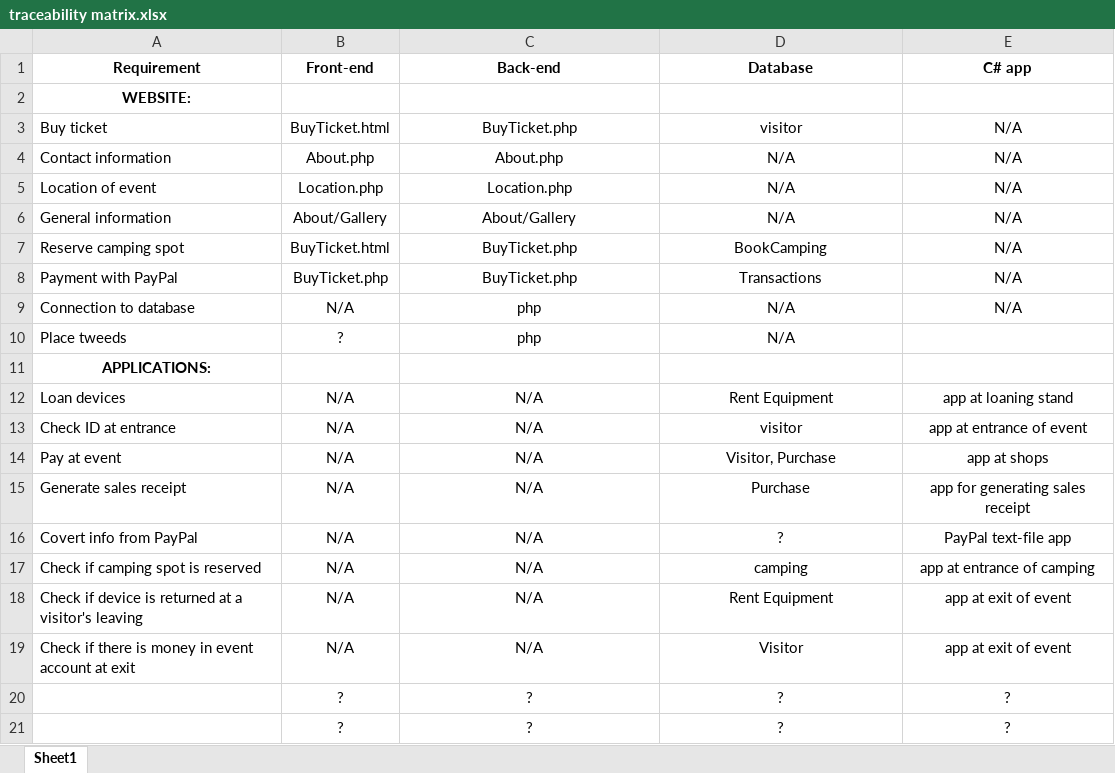
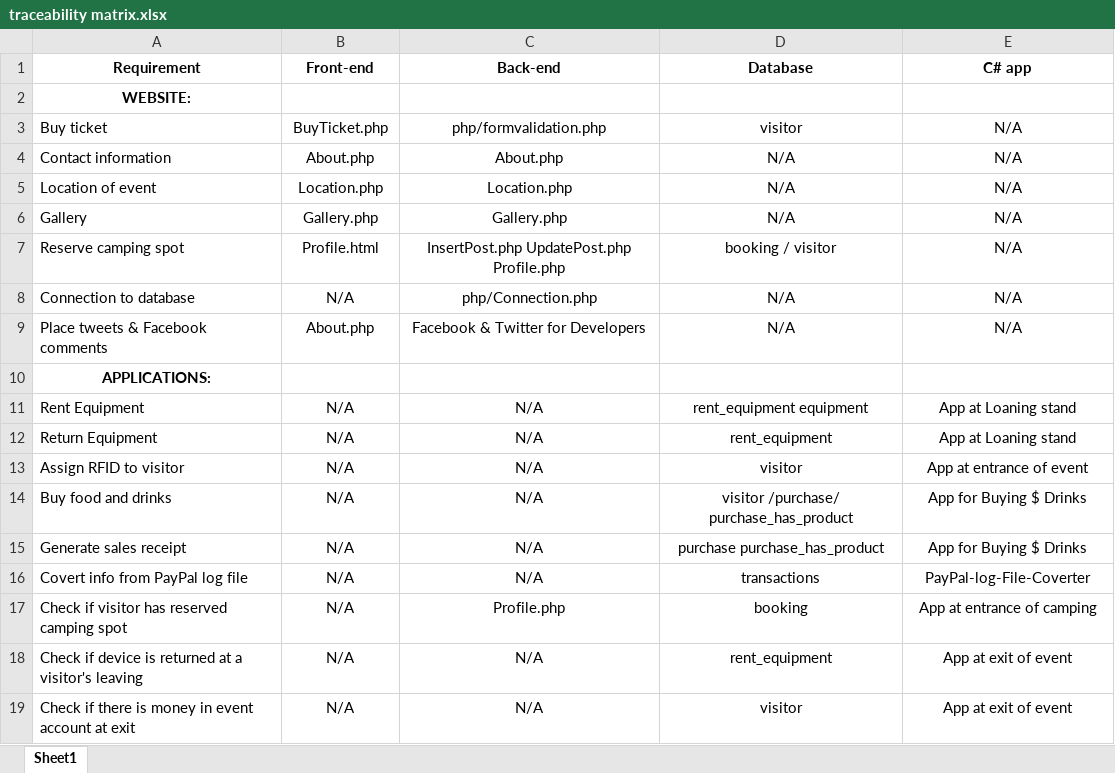
Before and after one commit to da4katada4kov/ProP-July-Morning, an Excel workbook: docs/traceability matrix.xlsx, sheet Sheet1, drawn as a sheet; only a part is shown; values as stored, in another font and other column widths than the file's, no borders; removed rows and columns are numbered as before the commit, all else as after; the diff covers the shown part only; the diff names each change by its address in the sheet, - before the commit and + after, or states it on an @@ line.

```diff
--- a/docs/traceability matrix.xlsx (sheet Sheet1)
+++ b/docs/traceability matrix.xlsx (sheet Sheet1)
-B3 (Front-end): BuyTicket.html
+B3 (Front-end): BuyTicket.php
-C3 (Back-end): BuyTicket.php
+C3 (Back-end): php/formvalidation.php
-A6 (Requirement): General information
+A6 (Requirement): Gallery
-B6 (Front-end): About/Gallery
+B6 (Front-end): Gallery.php
-C6 (Back-end): About/Gallery
+C6 (Back-end): Gallery.php
-B7 (Front-end): BuyTicket.html
+B7 (Front-end): Profile.html
-C7 (Back-end): BuyTicket.php
+C7 (Back-end): InsertPost.php UpdatePost.php Profile.php
-D7 (Database): BookCamping
+D7 (Database): booking / visitor
-row 8: Payment with PayPal | BuyTicket.php | BuyTicket.php | Transactions | N/A
-C8 (Back-end): php
+C8 (Back-end): php/Connection.php
-row 10: Place tweeds | ? | php | N/A
+row 9: Place tweets & Facebook comments | About.php | Facebook & Twitter for Developers | N/A | N/A
+row 11: Rent Equipment | N/A | N/A | rent_equipment equipment | App at Loaning stand
-A12 (Requirement): Loan devices
+A12 (Requirement): Return Equipment
-D12 (Database): Rent Equipment
+D12 (Database): rent_equipment
-E12 (C# app): app at loaning stand
+E12 (C# app): App at Loaning stand
-A13 (Requirement): Check ID at entrance
+A13 (Requirement): Assign RFID to visitor
-E13 (C# app): app at entrance of event
+E13 (C# app): App at entrance of event
-row 14: Pay at event | N/A | N/A | Visitor, Purchase | app at shops
+row 14: Buy food and drinks | N/A | N/A | visitor /purchase/ purchase_has_product | App for Buying $ Drinks
-D15 (Database): Purchase
+D15 (Database): purchase purchase_has_product
-E15 (C# app): app for generating sales receipt
+E15 (C# app): App for Buying $ Drinks
-A16 (Requirement): Covert info from PayPal
+A16 (Requirement): Covert info from PayPal log file
-D16 (Database): ?
+D16 (Database): transactions
-E16 (C# app): PayPal text-file app
+E16 (C# app): PayPal-log-File-Coverter
-row 17: Check if camping spot is reserved | N/A | N/A | camping | app at entrance of camping
+row 17: Check if visitor has reserved camping spot | N/A | Profile.php | booking | App at entrance of camping
-D18 (Database): Rent Equipment
+D18 (Database): rent_equipment
-E18:E19 (C# app): app at exit of event
+E18:E19 (C# app): App at exit of event
-D19 (Database): Visitor
+D19 (Database): visitor
-row 20:  | ? | ? | ? | ?
-row 21:  | ? | ? | ? | ?
```
Also changed, not shown: 4 added rows, 2 removed rows and 12 edited cells elsewhere in this sheet, 35 other files.
